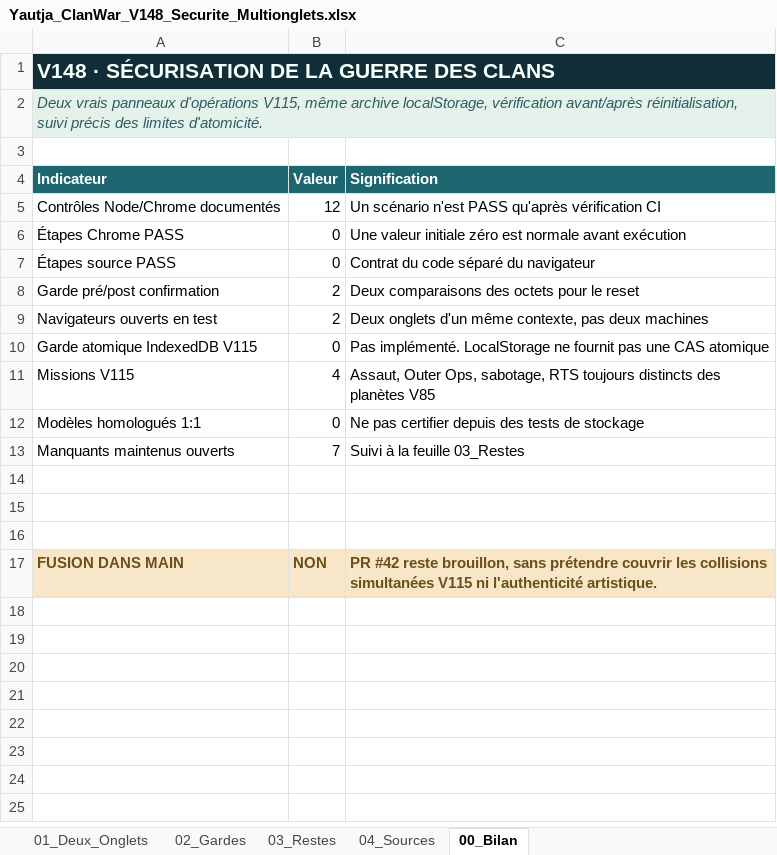
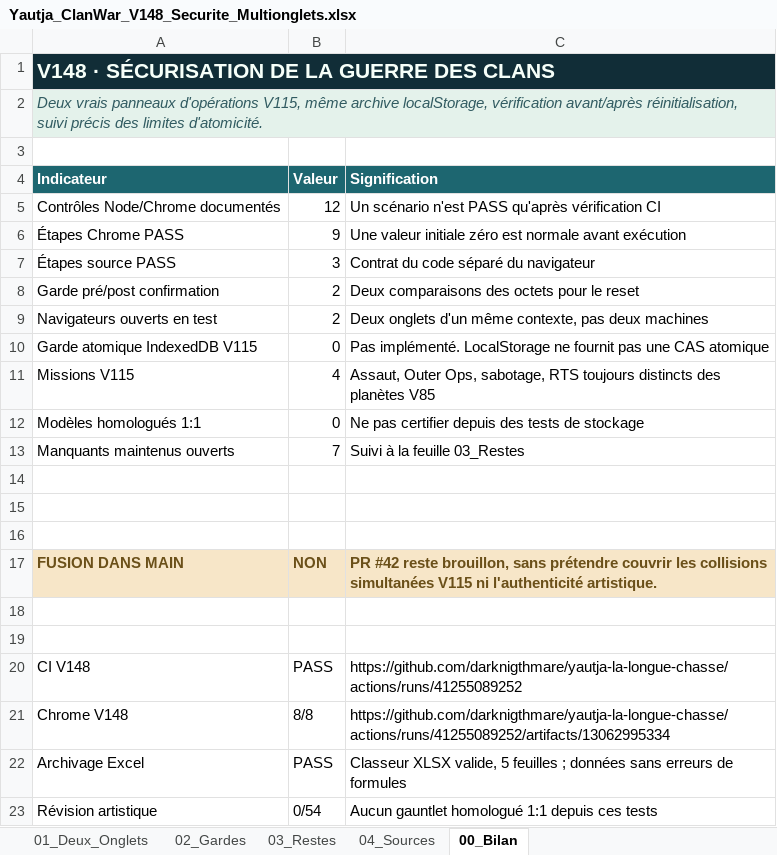
Before and after one commit to darknigthmare/yautja-la-longue-chasse, an Excel workbook: docs/Yautja_ClanWar_V148_Securite_Multionglets.xlsx, sheet 00_Bilan, drawn as a sheet; values as stored, in another font and other column widths than the file's, no borders; the diff names each change by its address in the sheet, - before the commit and + after, or states it on an @@ line.

```diff
--- a/docs/Yautja_ClanWar_V148_Securite_Multionglets.xlsx (sheet 00_Bilan)
+++ b/docs/Yautja_ClanWar_V148_Securite_Multionglets.xlsx (sheet 00_Bilan)
-B6 (Valeur): 0
+B6 (Valeur): 9
-B7 (Valeur): 0
+B7 (Valeur): 3
+row 18: (empty)
+row 19: (empty)
+row 20: CI V148 | PASS | https://github.com/darknigthmare/yautja-la-longue-chasse/actions/runs/41255089252
+row 21: Chrome V148 | 8/8 | https://github.com/darknigthmare/yautja-la-longue-chasse/actions/runs/41255089252/artifacts/13062995334
+row 22: Archivage Excel | PASS | Classeur XLSX valide, 5 feuilles ; données sans erreurs de formules
+row 23: Révision artistique | 0/54 | Aucun gauntlet homologué 1:1 depuis ces tests
```
Also changed, not shown: sheet 01_Deux_Onglets, sheet 02_Gardes, sheet 04_Sources, 1 other file.
